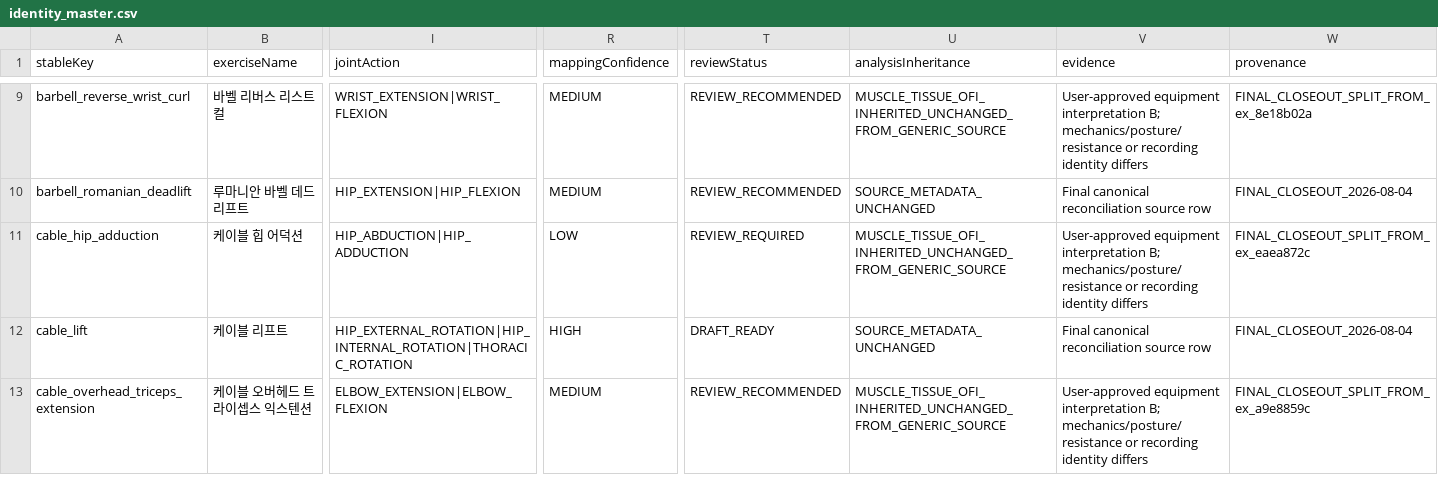
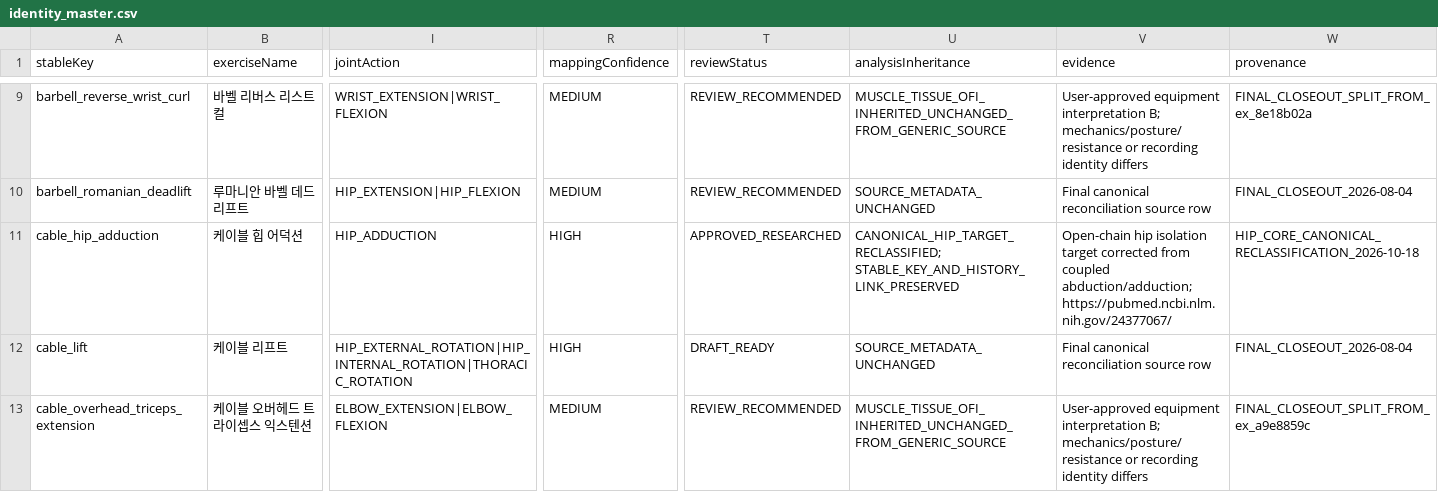
Before and after one commit to Mascollel-Ko/WhatYouGottaDo, a CSV file: app/src/main/assets/metadata/canonical_v1/identity_master.csv, drawn as a sheet; only a part is shown, gaps mark what is left out; the diff covers the shown part only; the diff names each change by its address in the sheet, - before the commit and + after, or states it on an @@ line.

```diff
--- a/app/src/main/assets/metadata/canonical_v1/identity_master.csv
+++ b/app/src/main/assets/metadata/canonical_v1/identity_master.csv
-I11 (jointAction): HIP_ABDUCTION|HIP_ADDUCTION
+I11 (jointAction): HIP_ADDUCTION
-R11 (mappingConfidence): LOW
+R11 (mappingConfidence): HIGH
-T11 (reviewStatus): REVIEW_REQUIRED
+T11 (reviewStatus): APPROVED_RESEARCHED
-U11 (analysisInheritance): MUSCLE_TISSUE_OFI_INHERITED_UNCHANGED_FROM_GENERIC_SOURCE
+U11 (analysisInheritance): CANONICAL_HIP_TARGET_RECLASSIFIED; STABLE_KEY_AND_HISTORY_LINK_PRESERVED
-V11 (evidence): User-approved equipment interpretation B; mechanics/posture/resistance or recording identity differs
+V11 (evidence): Open-chain hip isolation target corrected from coupled abduction/adduction; https://pubmed.ncbi.nlm.nih.gov/24377067/
-W11 (provenance): FINAL_CLOSEOUT_SPLIT_FROM_ex_eaea872c
+W11 (provenance): HIP_CORE_CANONICAL_RECLASSIFICATION_2026-10-18
```
Also changed, not shown: 12 edited cells elsewhere in this file, app/src/main/assets/metadata/b_balanced_v1/target_task_relations.csv, app/src/main/assets/metadata/canonical_v1/metadata_display_labels_ko.csv, 24 other files.
